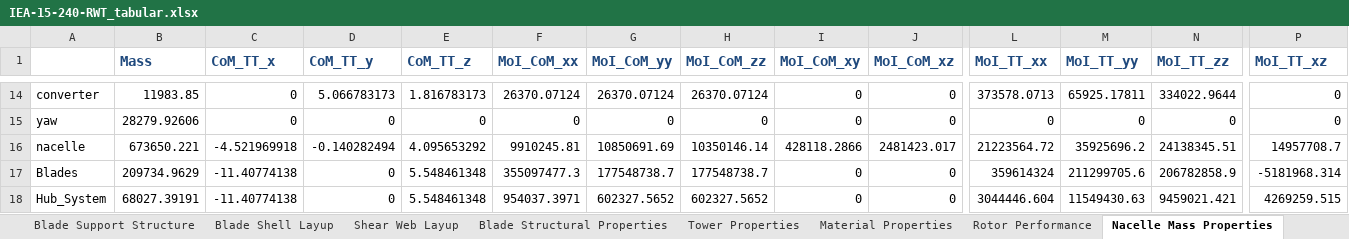
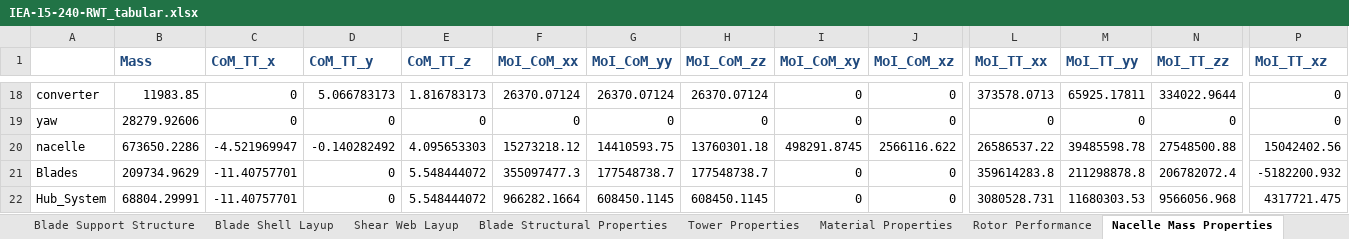
Before and after one commit to IEAWindTask37/IEA-15-240-RWT, an Excel workbook: Documentation/IEA-15-240-RWT_tabular.xlsx, sheet Nacelle Mass Properties, drawn as a sheet; only a part is shown, gaps mark what is left out; values as stored, in another font and other column widths than the file's, no borders; addresses are those after the commit; the diff covers the shown part only; the diff names each change by its address in the sheet, - before the commit and + after, or states it on an @@ line.

```diff
--- a/Documentation/IEA-15-240-RWT_tabular.xlsx (sheet Nacelle Mass Properties)
+++ b/Documentation/IEA-15-240-RWT_tabular.xlsx (sheet Nacelle Mass Properties)
-B20 (Mass): 673650.221
+B20 (Mass): 673650.2286
-C20 (CoM_TT_x): -4.521969918
+C20 (CoM_TT_x): -4.521969947
-D20 (CoM_TT_y): -0.140282494
+D20 (CoM_TT_y): -0.140282492
-E20 (CoM_TT_z): 4.095653292
+E20 (CoM_TT_z): 4.095653303
-F20 (MoI_CoM_xx): 9910245.81
+F20 (MoI_CoM_xx): 15273218.12
-G20 (MoI_CoM_yy): 10850691.69
+G20 (MoI_CoM_yy): 14410593.75
-H20 (MoI_CoM_zz): 10350146.14
+H20 (MoI_CoM_zz): 13760301.18
-I20 (MoI_CoM_xy): 428118.2866
+I20 (MoI_CoM_xy): 498291.8745
-J20 (MoI_CoM_xz): 2481423.017
+J20 (MoI_CoM_xz): 2566116.622
-L20 (MoI_TT_xx): 21223564.72
+L20 (MoI_TT_xx): 26586537.22
-M20 (MoI_TT_yy): 35925696.2
+M20 (MoI_TT_yy): 39485598.78
-N20 (MoI_TT_zz): 24138345.51
+N20 (MoI_TT_zz): 27548500.88
-P20 (MoI_TT_xz): 14957708.7
+P20 (MoI_TT_xz): 15042402.56
-C21:C22 (CoM_TT_x): -11.40774138
+C21:C22 (CoM_TT_x): -11.40757701
-E21:E22 (CoM_TT_z): 5.548461348
+E21:E22 (CoM_TT_z): 5.548444072
-L21 (MoI_TT_xx): 359614324
+L21 (MoI_TT_xx): 359614283.8
-M21 (MoI_TT_yy): 211299705.6
+M21 (MoI_TT_yy): 211298878.8
-N21 (MoI_TT_zz): 206782858.9
+N21 (MoI_TT_zz): 206782072.4
-P21 (MoI_TT_xz): -5181968.314
+P21 (MoI_TT_xz): -5182200.932
-B22 (Mass): 68027.39191
+B22 (Mass): 68804.29991
-F22 (MoI_CoM_xx): 954037.3971
+F22 (MoI_CoM_xx): 966282.1664
-G22 (MoI_CoM_yy): 602327.5652
+G22 (MoI_CoM_yy): 608450.1145
-H22 (MoI_CoM_zz): 602327.5652
+H22 (MoI_CoM_zz): 608450.1145
-L22 (MoI_TT_xx): 3044446.604
+L22 (MoI_TT_xx): 3080528.731
-M22 (MoI_TT_yy): 11549430.63
+M22 (MoI_TT_yy): 11680303.53
-N22 (MoI_TT_zz): 9459021.421
+N22 (MoI_TT_zz): 9566056.968
-P22 (MoI_TT_xz): 4269259.515
+P22 (MoI_TT_xz): 4317721.475
```
Also changed, not shown: 4 added rows and 11 edited cells elsewhere in this sheet, sheet Rotor Performance, sheet Overview, Documentation/IEA-15-240-RWT_FineGrid_tabular.xlsx.
